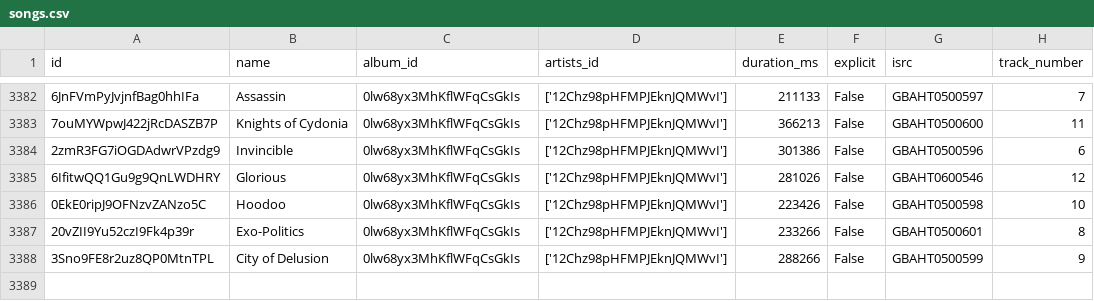
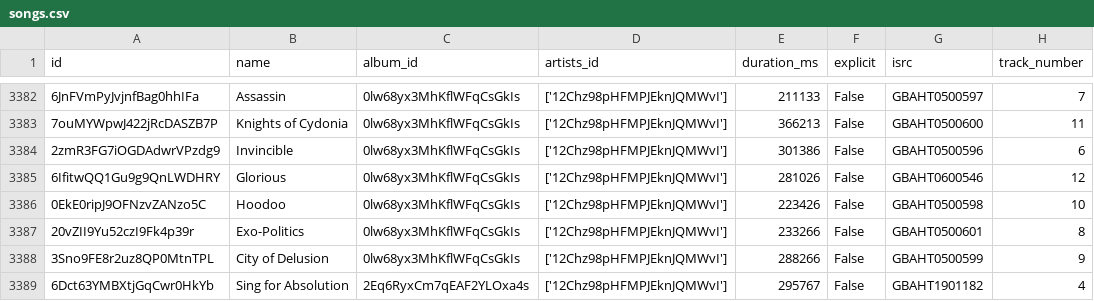
Before and after one commit to iochoa808/SpotifyData, a CSV file: data/songs.csv, drawn as a sheet; only a part is shown, gaps mark what is left out.

```diff
--- a/data/songs.csv
+++ b/data/songs.csv
@@ -3388 +3388,2 @@ id,name,album_id,artists_id,duration_ms,explicit,isrc,track_number
 3Sno9FE8r2uz8QP0MtnTPL,City of Delusion,0lw68yx3MhKflWFqCsGkIs,['12Chz98pHFMPJEknJQMWvI'],288266,False,GBAHT0500599,9
+6Dct63YMBXtjGqCwr0HkYb,Sing for Absolution,2Eq6RyxCm7qEAF2YLOxa4s,['12Chz98pHFMPJEknJQMWvI'],295767,False,GBAHT1901182,4
```
Also changed, not shown: data/recently_played.csv.
